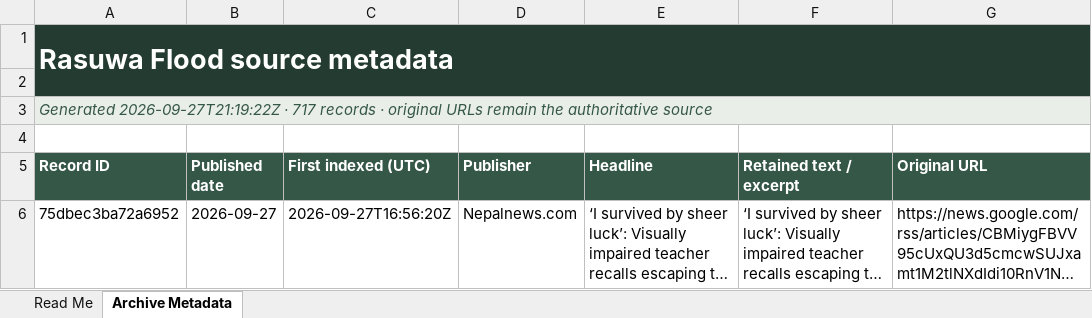
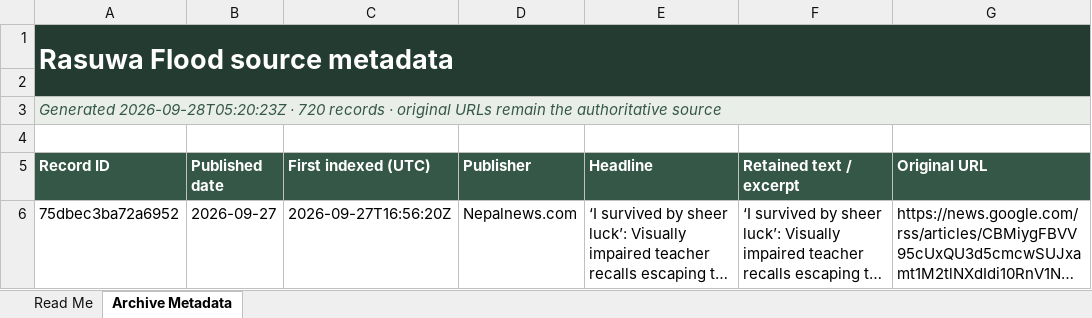
Before and after one commit to apilkc/rasuwaflood, an Excel workbook: downloads/rasuwa-flood-source-metadata.xlsx, sheet Archive Metadata, drawn as a sheet; only a part is shown; long unchanged cells end in …; values as stored, in another font and other column widths than the file's, no borders; the diff covers the shown part only; the diff names each change by its address in the sheet, - before the commit and + after, or states it on an @@ line.

```diff
--- a/downloads/rasuwa-flood-source-metadata.xlsx (sheet Archive Metadata)
+++ b/downloads/rasuwa-flood-source-metadata.xlsx (sheet Archive Metadata)
-A3 (Record ID): Generated 2026-09-27T21:19:22Z · 717 records ·…
+A3 (Record ID): Generated 2026-09-28T05:20:23Z · 720 records ·…
```
Also changed, not shown: 3 added rows, 9 moved rows and 27 edited cells elsewhere in this sheet, sheet Read Me, 3 other files.
